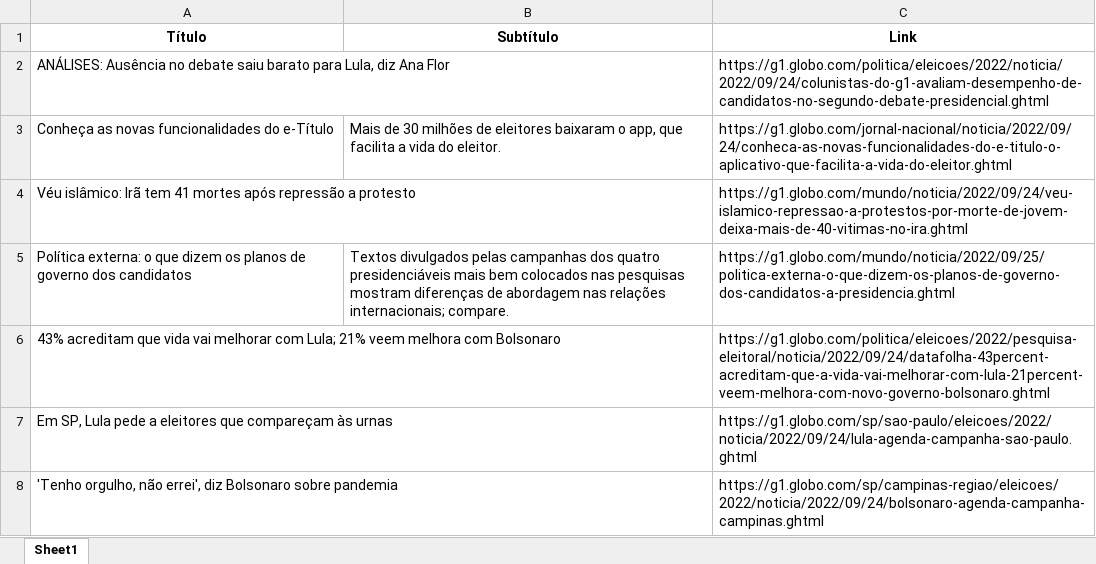
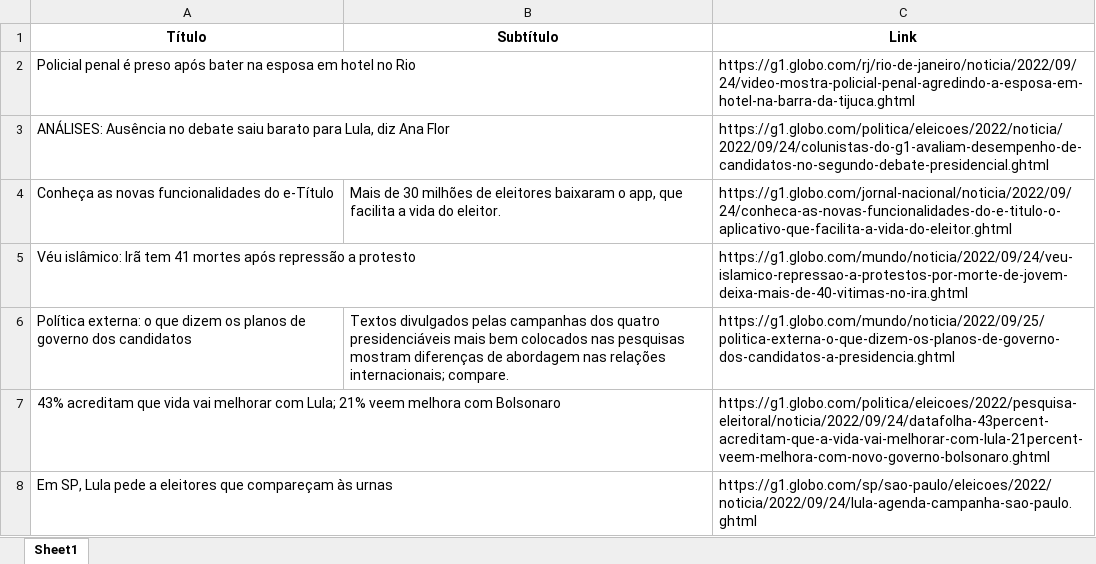
Before and after one commit to guiworldtv2/testeando-publico, an Excel workbook: noticias.xlsx, sheet Sheet1, drawn as a sheet; values as stored, in another font and other column widths than the file's, no borders; removed rows and columns are numbered as before the commit, all else as after; the diff names each change by its address in the sheet, - before the commit and + after, or states it on an @@ line.

```diff
--- a/noticias.xlsx (sheet Sheet1)
+++ b/noticias.xlsx (sheet Sheet1)
+row 2: Policial penal é preso após bater na esposa em hotel no Rio |  | https://g1.globo.com/rj/rio-de-janeiro/noticia/2022/09/24/video-mostra-policial-penal-agredindo-a-esposa-em-hotel-na-barra-da-tijuca.ghtml
-row 8: 'Tenho orgulho, não errei', diz Bolsonaro sobre pandemia |  | https://g1.globo.com/sp/campinas-regiao/eleicoes/2022/noticia/2022/09/24/bolsonaro-agenda-campanha-campinas.ghtml
```
